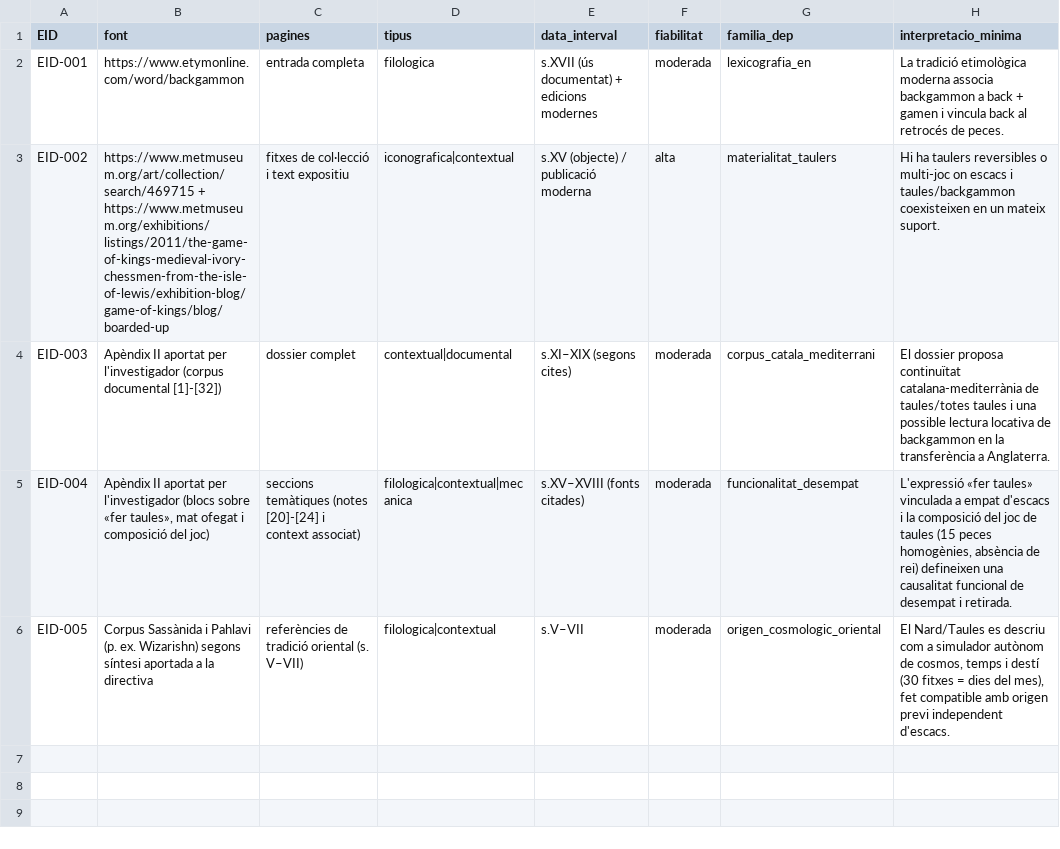
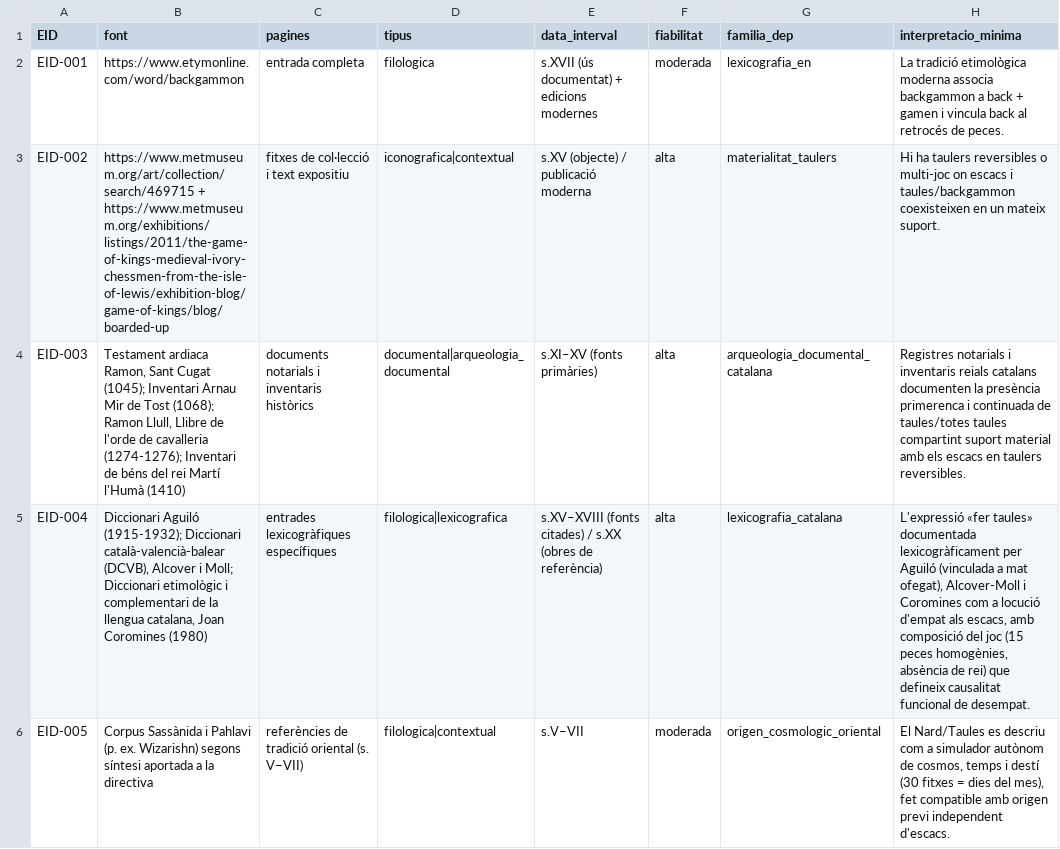
Before and after one commit to segueix/validaccio, a TSV file: evidence/evidencies.tsv, drawn as a sheet.

```diff
--- a/evidence/evidencies.tsv
+++ b/evidence/evidencies.tsv
@@ -3,4 +3,4 @@ EID-001	https://www.etymonline.com/word/backgammon	entrada completa	filologica	s
 EID-002	https://www.metmuseum.org/art/collection/search/469715 + https://www.metmuseum.org/exhibitions/listings/2011/the-game-of-kings-medieval-ivory-chessmen-from-the-isle-of-lewis/exhibition-blog/game-of-kings/blog/boarded-up	fitxes de col·lecció i text expositiu	iconografica|contextual	s.XV (objecte) / publicació moderna	alta	materialitat_taulers	Hi ha taulers reversibles o multi-joc on escacs i taules/backgammon coexisteixen en un mateix suport.
-EID-003	Apèndix II aportat per l'investigador (corpus documental [1]-[32])	dossier complet	contextual|documental	s.XI–XIX (segons cites)	moderada	corpus_catala_mediterrani	El dossier proposa continuïtat catalana-mediterrània de taules/totes taules i una possible lectura locativa de backgammon en la transferència a Anglaterra.
-EID-004	Apèndix II aportat per l'investigador (blocs sobre «fer taules», mat ofegat i composició del joc)	seccions temàtiques (notes [20]-[24] i context associat)	filologica|contextual|mecanica	s.XV–XVIII (fonts citades)	moderada	funcionalitat_desempat	L'expressió «fer taules» vinculada a empat d'escacs i la composició del joc de taules (15 peces homogènies, absència de rei) defineixen una causalitat funcional de desempat i retirada.
+EID-003	Testament ardiaca Ramon, Sant Cugat (1045); Inventari Arnau Mir de Tost (1068); Ramon Llull, Llibre de l'orde de cavalleria (1274-1276); Inventari de béns del rei Martí l'Humà (1410)	documents notarials i inventaris històrics	documental|arqueologia_documental	s.XI–XV (fonts primàries)	alta	arqueologia_documental_catalana	Registres notarials i inventaris reials catalans documenten la presència primerenca i continuada de taules/totes taules compartint suport material amb els escacs en taulers reversibles.
+EID-004	Diccionari Aguiló (1915-1932); Diccionari català-valencià-balear (DCVB), Alcover i Moll; Diccionari etimològic i complementari de la llengua catalana, Joan Coromines (1980)	entrades lexicogràfiques específiques	filologica|lexicografica	s.XV–XVIII (fonts citades) / s.XX (obres de referència)	alta	lexicografia_catalana	L'expressió «fer taules» documentada lexicogràficament per Aguiló (vinculada a mat ofegat), Alcover-Moll i Coromines com a locució d'empat als escacs, amb composició del joc (15 peces homogènies, absència de rei) que defineix causalitat funcional de desempat.
 EID-005	Corpus Sassànida i Pahlavi (p. ex. Wizarishn) segons síntesi aportada a la directiva	referències de tradició oriental (s. V–VII)	filologica|contextual	s.V–VII	moderada	origen_cosmologic_oriental	El Nard/Taules es descriu com a simulador autònom de cosmos, temps i destí (30 fitxes = dies del mes), fet compatible amb origen previ independent d'escacs.
```
Also changed, not shown: 3 other files.
